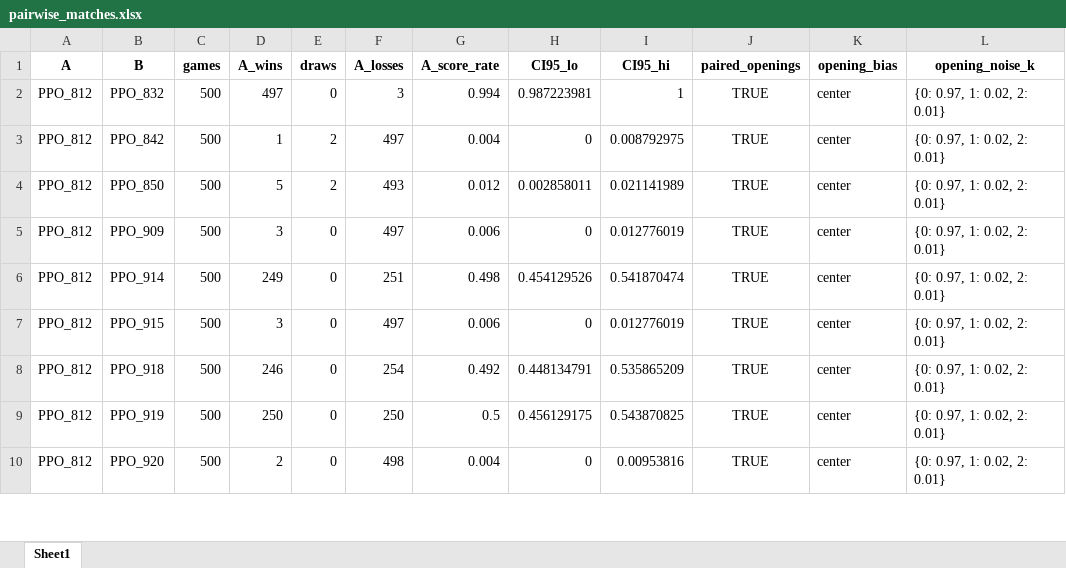
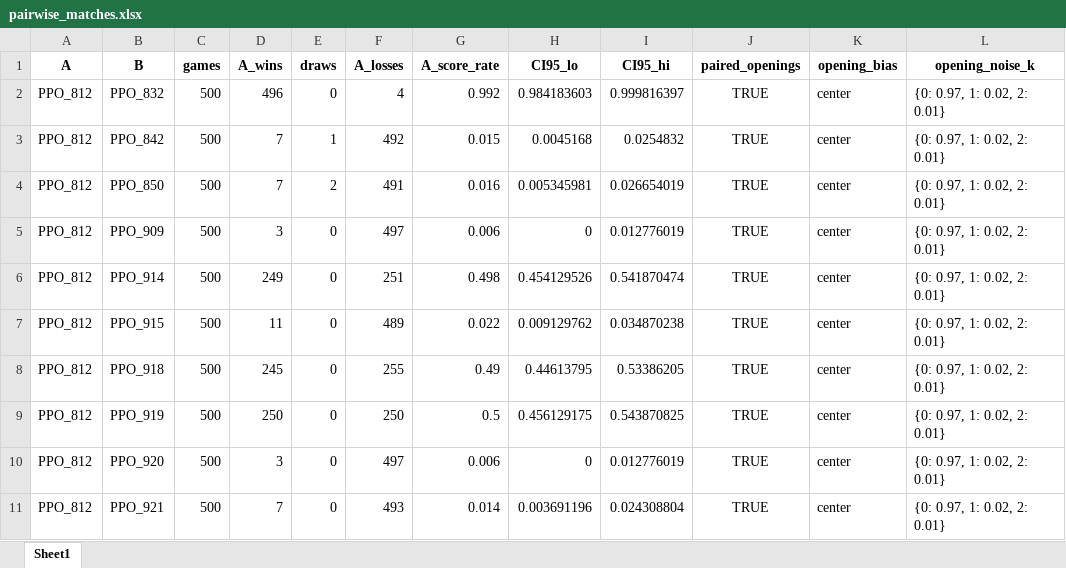
Before and after one commit to lovroselic/Connect4, an Excel workbook: Code/Jupiter/Connect4/Logs/PPO_matrix/pairwise_matches.xlsx, sheet Sheet1, drawn as a sheet; only a part is shown; values as stored, in another font and other column widths than the file's, no borders; the diff covers the shown part only; the diff names each change by its address in the sheet, - before the commit and + after, or states it on an @@ line.

```diff
--- a/Code/Jupiter/Connect4/Logs/PPO_matrix/pairwise_matches.xlsx (sheet Sheet1)
+++ b/Code/Jupiter/Connect4/Logs/PPO_matrix/pairwise_matches.xlsx (sheet Sheet1)
-D2 (A_wins): 497
+D2 (A_wins): 496
-F2 (A_losses): 3
+F2 (A_losses): 4
-G2 (A_score_rate): 0.994
+G2 (A_score_rate): 0.992
-H2 (CI95_lo): 0.987223981
+H2 (CI95_lo): 0.984183603
-I2 (CI95_hi): 1
+I2 (CI95_hi): 0.999816397
-D3 (A_wins): 1
+D3 (A_wins): 7
-E3 (draws): 2
+E3 (draws): 1
-F3 (A_losses): 497
+F3 (A_losses): 492
-G3 (A_score_rate): 0.004
+G3 (A_score_rate): 0.015
-H3 (CI95_lo): 0
+H3 (CI95_lo): 0.0045168
-I3 (CI95_hi): 0.008792975
+I3 (CI95_hi): 0.0254832
-D4 (A_wins): 5
+D4 (A_wins): 7
-F4 (A_losses): 493
+F4 (A_losses): 491
-G4 (A_score_rate): 0.012
+G4 (A_score_rate): 0.016
-H4 (CI95_lo): 0.002858011
+H4 (CI95_lo): 0.005345981
-I4 (CI95_hi): 0.021141989
+I4 (CI95_hi): 0.026654019
-D7 (A_wins): 3
+D7 (A_wins): 11
-F7 (A_losses): 497
+F7 (A_losses): 489
-G7 (A_score_rate): 0.006
+G7 (A_score_rate): 0.022
-H7 (CI95_lo): 0
+H7 (CI95_lo): 0.009129762
-I7 (CI95_hi): 0.012776019
+I7 (CI95_hi): 0.034870238
-D8 (A_wins): 246
+D8 (A_wins): 245
-F8 (A_losses): 254
+F8 (A_losses): 255
-G8 (A_score_rate): 0.492
+G8 (A_score_rate): 0.49
-H8 (CI95_lo): 0.448134791
+H8 (CI95_lo): 0.44613795
-I8 (CI95_hi): 0.535865209
+I8 (CI95_hi): 0.53386205
-D10 (A_wins): 2
+D10 (A_wins): 3
-F10 (A_losses): 498
+F10 (A_losses): 497
-G10 (A_score_rate): 0.004
+G10 (A_score_rate): 0.006
-I10 (CI95_hi): 0.00953816
+I10 (CI95_hi): 0.012776019
+row 11: PPO_812 | PPO_921 | 500 | 7 | 0 | 493 | 0.014 | 0.003691196 | 0.024308804 | TRUE | center | {0: 0.97, 1: 0.02, 2: 0.01}
```
Also changed, not shown: 20 added rows, 7 removed rows and 238 edited cells elsewhere in this sheet, Code/Jupiter/Connect4/EVAL_PPO_results.xlsx, Code/Jupiter/Connect4/Eval summary.xlsx, 50 other files.
